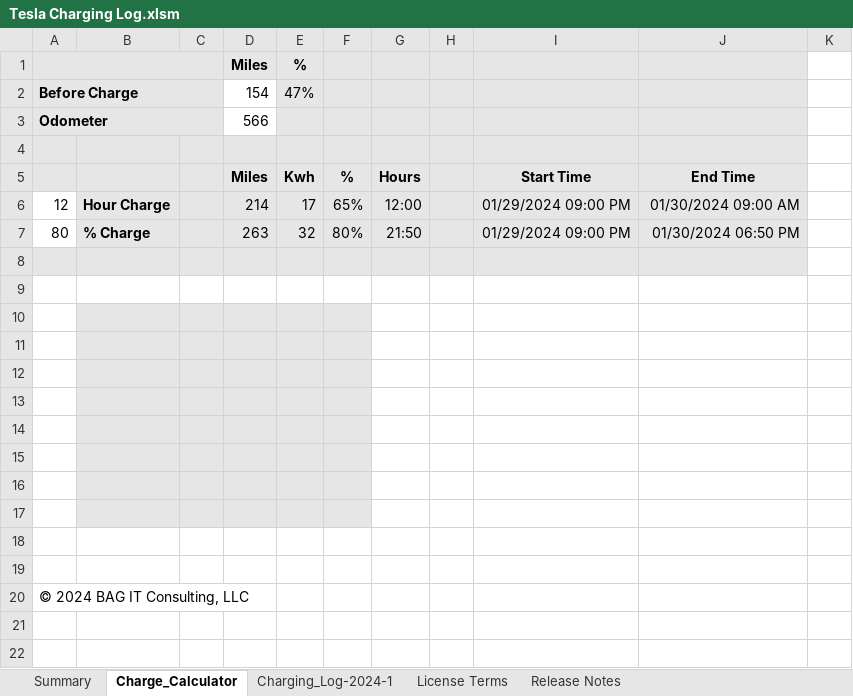
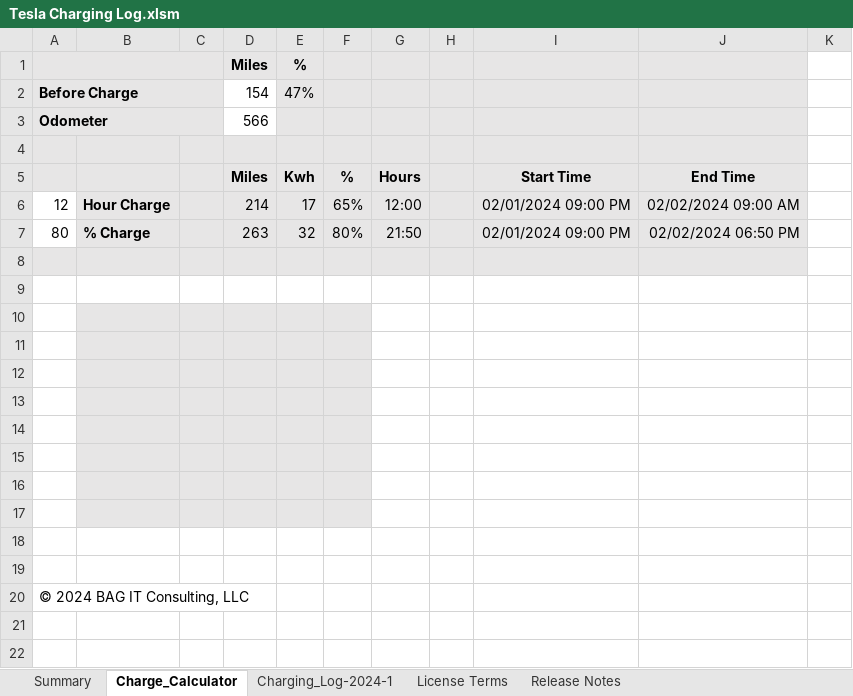
Before and after one commit to bagitconsultingllc/Tesla_Charging_Log, an Excel workbook: Tesla Charging Log.xlsm, sheet Charge_Calculator, drawn as a sheet; values as stored, in another font and other column widths than the file's, no borders; charts and pictures not drawn; the diff names each change by its address in the sheet, - before the commit and + after, or states it on an @@ line.

```diff
--- a/Tesla Charging Log.xlsm (sheet Charge_Calculator)
+++ b/Tesla Charging Log.xlsm (sheet Charge_Calculator)
-I6:I7: 01/29/2024 09:00 PM
+I6:I7: 02/01/2024 09:00 PM
-J6: 01/30/2024 09:00 AM
+J6: 02/02/2024 09:00 AM
-J7: 01/30/2024 06:50 PM
+J7: 02/02/2024 06:50 PM
```
Also changed, not shown: sheet Release Notes, 1 other file.
